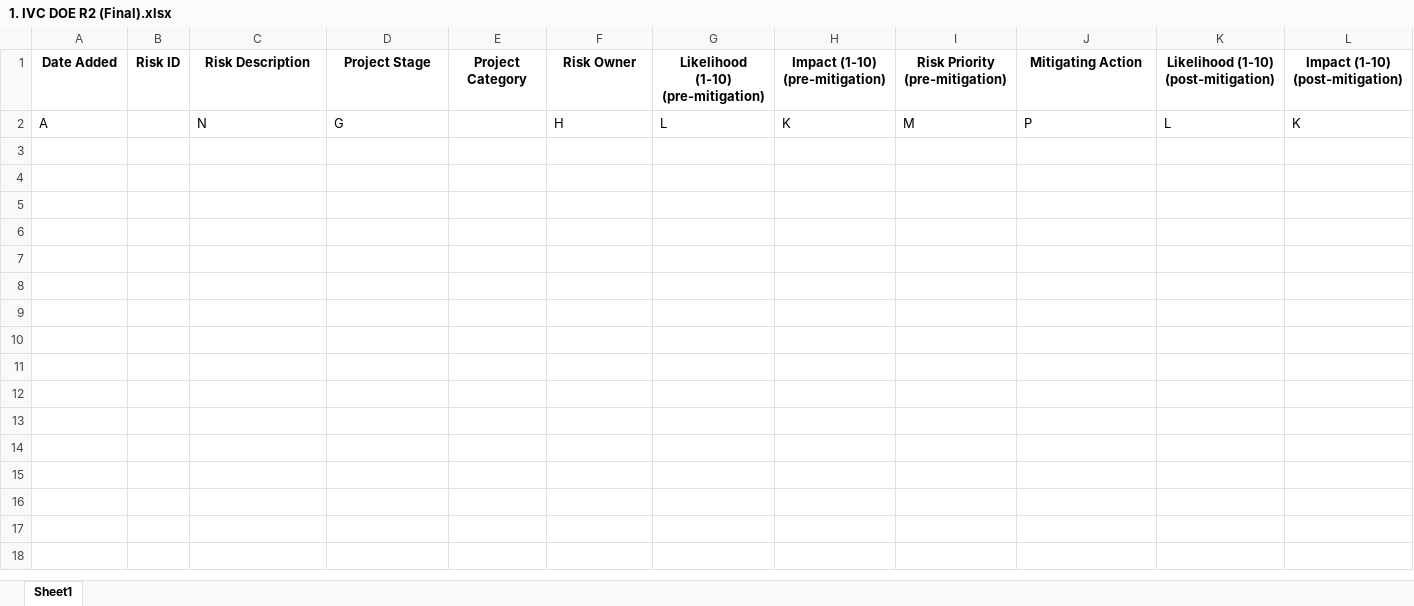
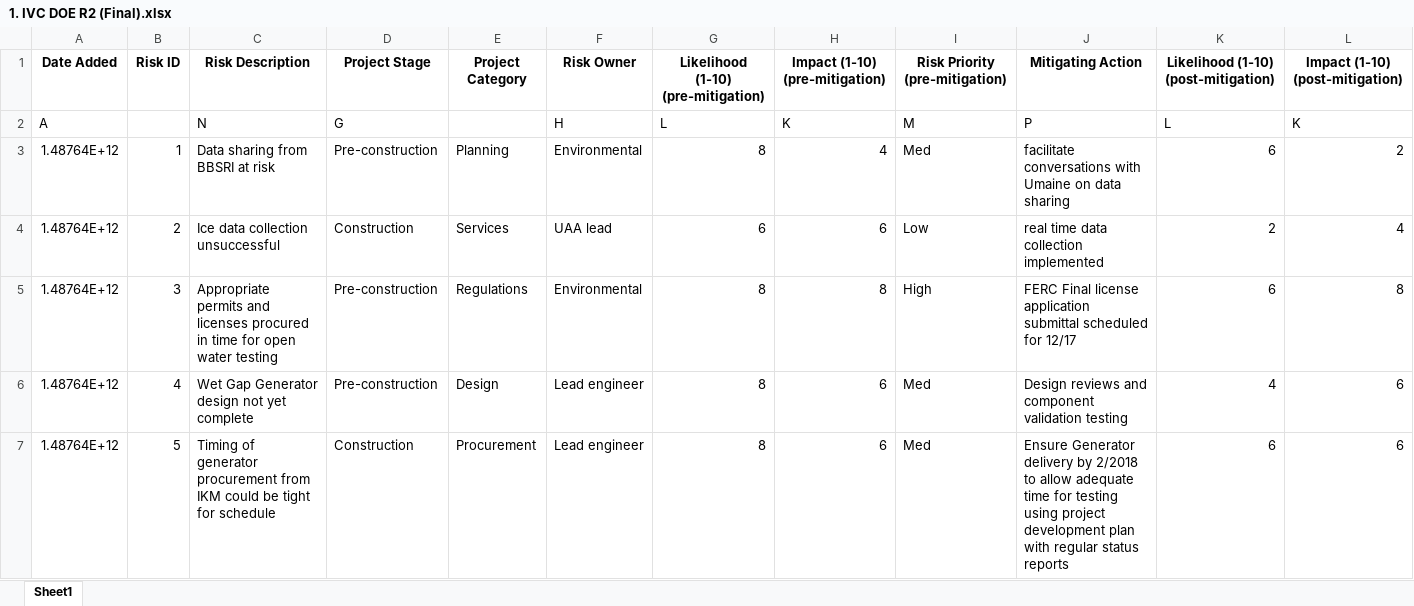
Before and after one commit to Brian454-nexus/Obsidian, an Excel workbook: outputs/1. IVC DOE R2 (Final).xlsx, sheet Sheet1, drawn as a sheet; only a part is shown; values as stored, in another font and other column widths than the file's, no borders; rows hold the shown columns only; the diff covers the shown part only; the diff names each change by its address in the sheet, - before the commit and + after, or states it on an @@ line.

Commit message:
Finished off the project

```diff
--- a/outputs/1. IVC DOE R2 (Final).xlsx (sheet Sheet1)
+++ b/outputs/1. IVC DOE R2 (Final).xlsx (sheet Sheet1)
+row 3: 1.48764E+12 | 1 | Data sharing from BBSRI at risk | Pre-construction | Planning | Environmental | 8 | 4 | Med | facilitate conversations with Umaine on data sharing | 6 | 2
+row 4: 1.48764E+12 | 2 | Ice data collection unsuccessful | Construction | Services | UAA lead | 6 | 6 | Low | real time data collection implemented | 2 | 4
+row 5: 1.48764E+12 | 3 | Appropriate permits and licenses procured in time for open water testing | Pre-construction | Regulations | Environmental | 8 | 8 | High | FERC Final license application submittal scheduled for 12/17 | 6 | 8
+row 6: 1.48764E+12 | 4 | Wet Gap Generator design not yet complete | Pre-construction | Design | Lead engineer | 8 | 6 | Med | Design reviews and component validation testing | 4 | 6
+row 7: 1.48764E+12 | 5 | Timing of generator procurement from IKM could be tight for schedule | Construction | Procurement | Lead engineer | 8 | 6 | Med | Ensure Generator delivery by 2/2018 to allow adequate time for testing using project development plan with regular status reports | 6 | 6
```
Also changed, not shown: 27 added rows elsewhere in this sheet, outputs/2. City of York Council (Final).xlsx, outputs/3. Digital Security IT Sample Register (Final).xlsx, 12 other files.
